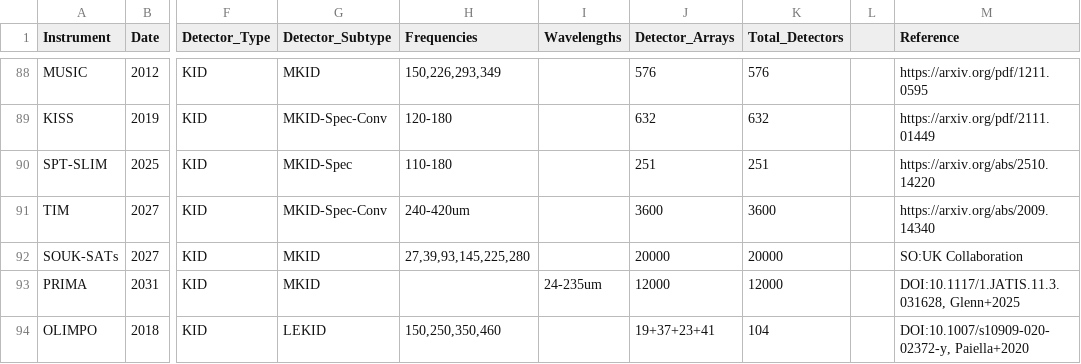
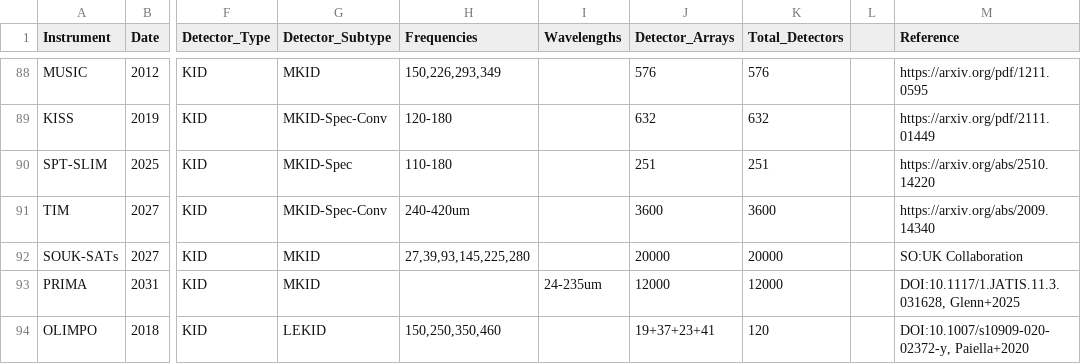
Before and after one commit to sr-cdf/instruments, a CSV file: instruments.csv, drawn as a sheet; only a part is shown, gaps mark what is left out; the diff names each change by its address in the sheet, - before the commit and + after, or states it on an @@ line.

Commit message:
Update OLIMPO entry with correct value

```diff
--- a/instruments.csv
+++ b/instruments.csv
-K94 (Total_Detectors): 104
+K94 (Total_Detectors): 120
```
